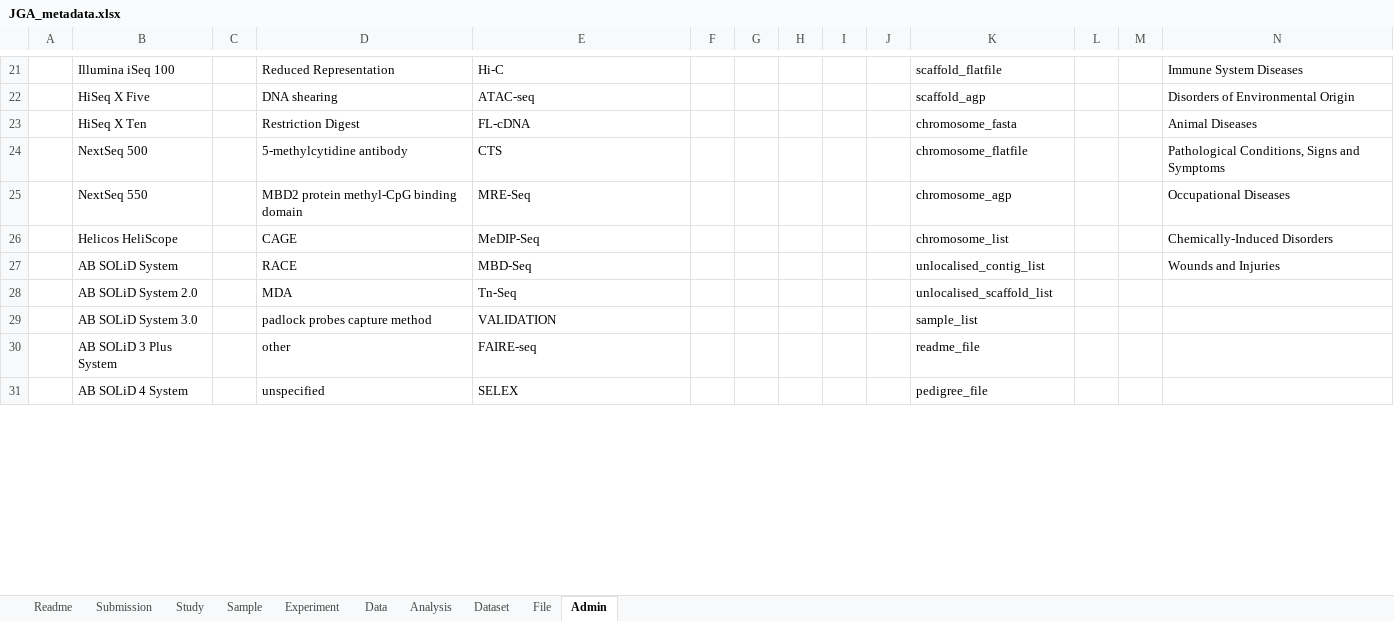
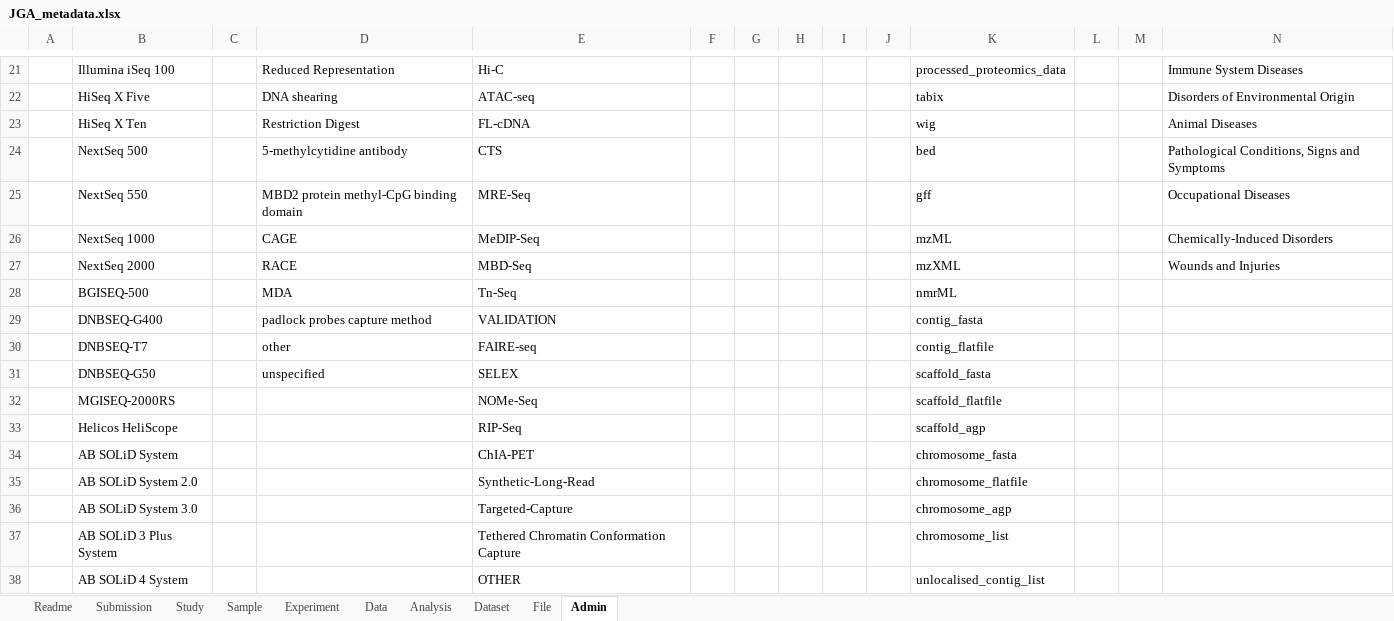
Before and after one commit to ddbj/www, an Excel workbook: assets/files/submission/JGA_metadata.xlsx, sheet Admin, drawn as a sheet; only a part is shown, gaps mark what is left out; values as stored, in another font and other column widths than the file's, no borders; addresses are those after the commit; the diff covers the shown part only; the diff names each change by its address in the sheet, - before the commit and + after, or states it on an @@ line.

```diff
--- a/assets/files/submission/JGA_metadata.xlsx (sheet Admin)
+++ b/assets/files/submission/JGA_metadata.xlsx (sheet Admin)
-K21: scaffold_flatfile
+K21: processed_proteomics_data
-K22: scaffold_agp
+K22: tabix
-K23: chromosome_fasta
+K23: wig
-K24: chromosome_flatfile
+K24: bed
-K25: chromosome_agp
+K25: gff
+row 26:  | NextSeq 1000 |  | CAGE | MeDIP-Seq |  |  |  |  |  | mzML |  |  | Chemically-Induced Disorders
+row 27:  | NextSeq 2000 |  | RACE | MBD-Seq |  |  |  |  |  | mzXML |  |  | Wounds and Injuries
+row 28:  | BGISEQ-500 |  | MDA | Tn-Seq |  |  |  |  |  | nmrML
+row 29:  | DNBSEQ-G400 |  | padlock probes capture method | VALIDATION |  |  |  |  |  | contig_fasta
+row 30:  | DNBSEQ-T7 |  | other | FAIRE-seq |  |  |  |  |  | contig_flatfile
+row 31:  | DNBSEQ-G50 |  | unspecified | SELEX |  |  |  |  |  | scaffold_fasta
+row 32:  | MGISEQ-2000RS |  |  | NOMe-Seq |  |  |  |  |  | scaffold_flatfile
-D33: CAGE
+D33: (empty)
-E33: MeDIP-Seq
+E33: RIP-Seq
-K33: chromosome_list
+K33: scaffold_agp
-N33: Chemically-Induced Disorders
+N33: (empty)
-D34: RACE
+D34: (empty)
-E34: MBD-Seq
+E34: ChIA-PET
-K34: unlocalised_contig_list
+K34: chromosome_fasta
-N34: Wounds and Injuries
+N34: (empty)
-D35: MDA
+D35: (empty)
-E35: Tn-Seq
+E35: Synthetic-Long-Read
-K35: unlocalised_scaffold_list
+K35: chromosome_flatfile
-D36: padlock probes capture method
+D36: (empty)
-E36: VALIDATION
+E36: Targeted-Capture
-K36: sample_list
+K36: chromosome_agp
-D37: other
+D37: (empty)
-E37: FAIRE-seq
+E37: Tethered Chromatin Conformation Capture
-K37: readme_file
+K37: chromosome_list
-D38: unspecified
+D38: (empty)
-E38: SELEX
+E38: OTHER
-K38: pedigree_file
+K38: unlocalised_contig_list
```
Also changed, not shown: 4 added rows and 51 edited cells elsewhere in this sheet, sheet Readme.
